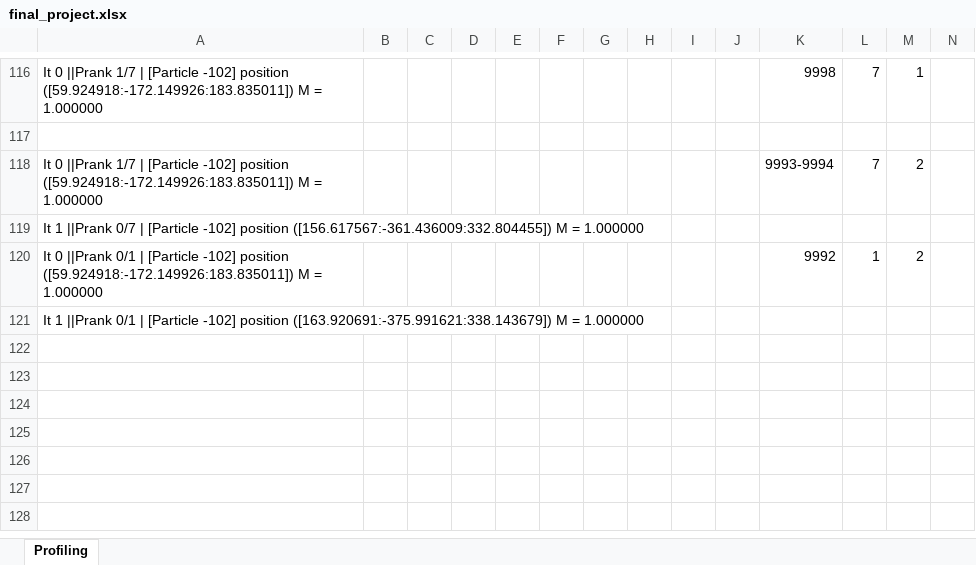
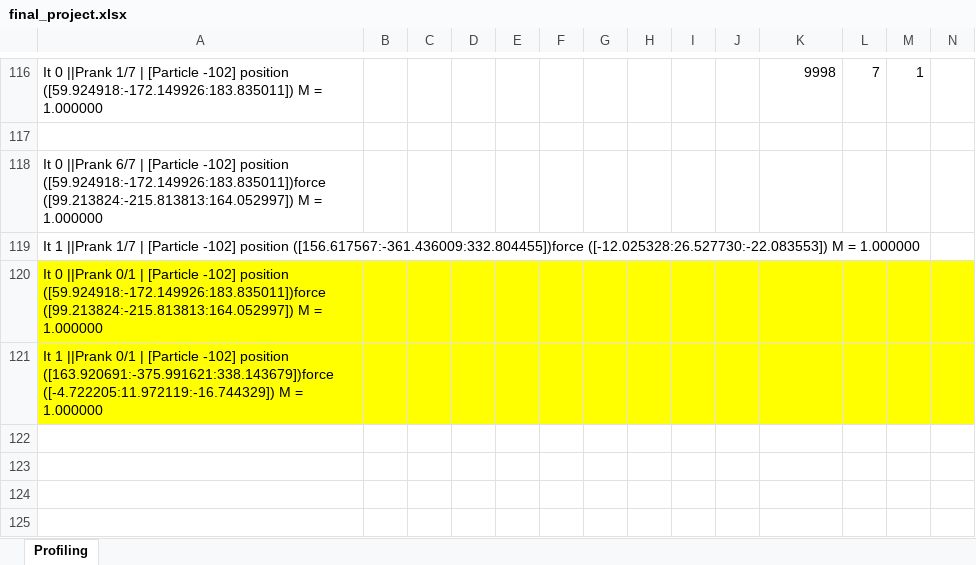
Before and after one commit to carloscca10/hpc_nbody, an Excel workbook: python things/final_project.xlsx, sheet Profiling, drawn as a sheet; only a part is shown, gaps mark what is left out; the shorter side is filled out with more unchanged rows; values as stored, in another font and other column widths than the file's, no borders; removed rows and columns are numbered as before the commit, all else as after; rows hold the shown columns only; the diff names each change by its address in the sheet, - before the commit and + after, or states it on an @@ line.

```diff
--- a/python things/final_project.xlsx (sheet Profiling)
+++ b/python things/final_project.xlsx (sheet Profiling)
-row 118: It 0 ||Prank 1/7 | [Particle -102] position ([59.924918:-172.149926:183.835011]) M = 1.000000 |  |  |  |  |  |  |  |  |  | 9993-9994 | 7 | 2
+row 118: It 0 ||Prank 6/7 | [Particle -102] position ([59.924918:-172.149926:183.835011])force ([99.213824:-215.813813:164.052997]) M = 1.000000
-A119: …1 ||Prank 0/7 | [Particle -102] position ([156.617567:-361.436009:332.804455]) M =…
+A119: …1 ||Prank 1/7 | [Particle -102] position ([156.617567:-361.436009:332.804455])force ([-12.025328:26.527730:-22.083553]) M =…
-row 120: It 0 ||Prank 0/1 | [Particle -102] position ([59.924918:-172.149926:183.835011]) M = 1.000000 |  |  |  |  |  |  |  |  |  | 9992 | 1 | 2
+row 120: It 0 ||Prank 0/1 | [Particle -102] position ([59.924918:-172.149926:183.835011])force ([99.213824:-215.813813:164.052997]) M = 1.000000
-A121: …-102] position ([163.920691:-375.991621:338.143679]) M =…
+A121: …-102] position ([163.920691:-375.991621:338.143679])force ([-4.722205:11.972119:-16.744329]) M =…
-A121:N121 fill: none
+A121:N121 fill: #FFFF00
```
Also changed, not shown: 1 other file.
